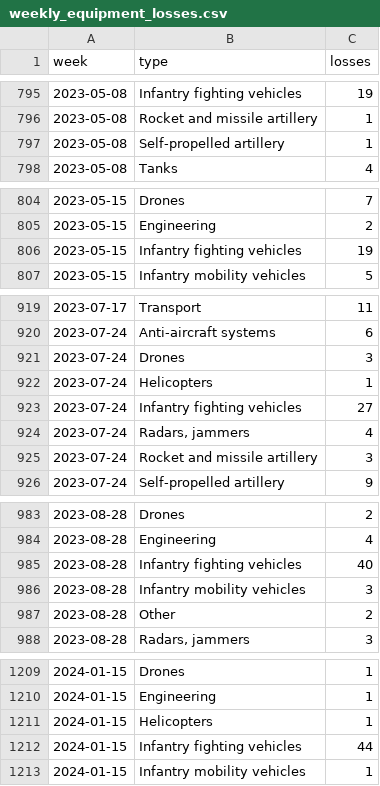
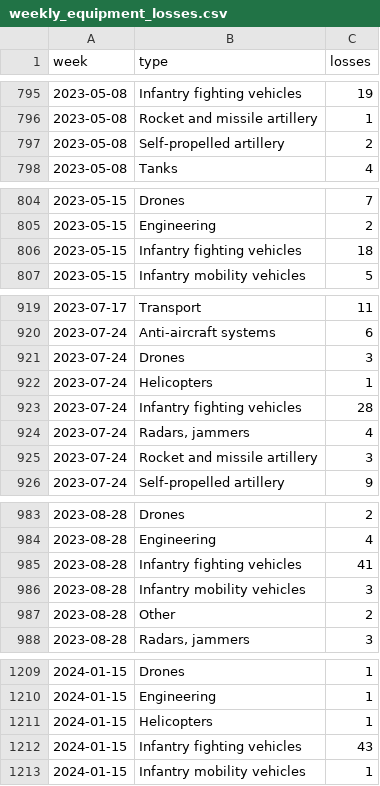
Before and after one commit to ondrejhalda/warspotting-dashboard, a CSV file: weekly_equipment_losses.csv, drawn as a sheet; only a part is shown, gaps mark what is left out; the diff covers the shown part only.

```diff
--- a/weekly_equipment_losses.csv
+++ b/weekly_equipment_losses.csv
@@ -796,3 +796,3 @@ week,type,losses
 2023-05-08,Rocket and missile artillery,1
-2023-05-08,Self-propelled artillery,1
+2023-05-08,Self-propelled artillery,2
 2023-05-08,Tanks,4
@@ -805,3 +805,3 @@ week,type,losses
 2023-05-15,Engineering,2
-2023-05-15,Infantry fighting vehicles,19
+2023-05-15,Infantry fighting vehicles,18
 2023-05-15,Infantry mobility vehicles,5
@@ -922,3 +922,3 @@ week,type,losses
 2023-07-24,Helicopters,1
-2023-07-24,Infantry fighting vehicles,27
+2023-07-24,Infantry fighting vehicles,28
 2023-07-24,"Radars, jammers",4
@@ -984,3 +984,3 @@ week,type,losses
 2023-08-28,Engineering,4
-2023-08-28,Infantry fighting vehicles,40
+2023-08-28,Infantry fighting vehicles,41
 2023-08-28,Infantry mobility vehicles,3
@@ -1211,3 +1211,3 @@ week,type,losses
 2024-01-15,Helicopters,1
-2024-01-15,Infantry fighting vehicles,44
+2024-01-15,Infantry fighting vehicles,43
 2024-01-15,Infantry mobility vehicles,1
```
Also changed, not shown: 1 removed row and 12 edited cells elsewhere in this file, weekly_losses.csv, 5 other files.
